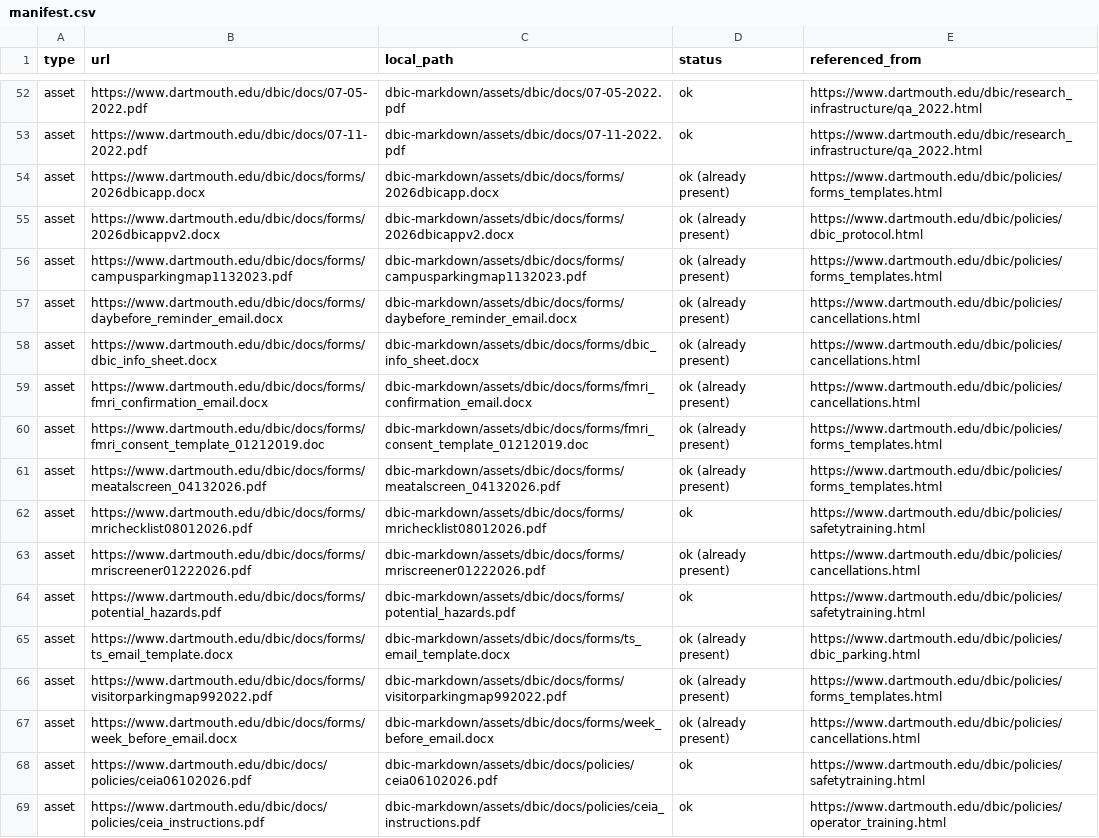
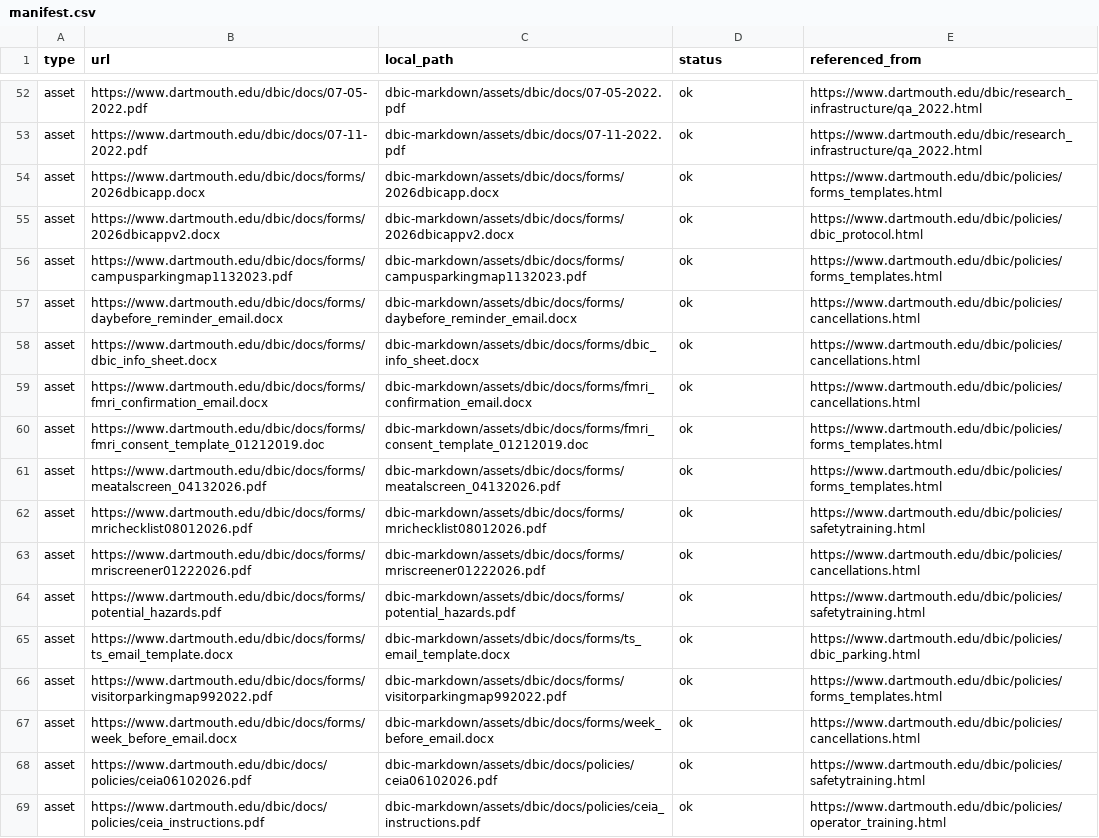
Before and after one commit to dbic/dbic.github.io, a CSV file: manifest.csv, drawn as a sheet; only a part is shown, gaps mark what is left out; the diff covers the shown part only.

```diff
--- a/manifest.csv
+++ b/manifest.csv
@@ -53,16 +53,16 @@ asset,https://www.dartmouth.edu/dbic/docs/07-05-2022.pdf,dbic-markdown/assets/db
 asset,https://www.dartmouth.edu/dbic/docs/07-11-2022.pdf,dbic-markdown/assets/dbic/docs/07-11-2022.pdf,ok,https://www.dartmouth.edu/dbic/research_infrastructure/qa_2022.html
-asset,https://www.dartmouth.edu/dbic/docs/forms/2026dbicapp.docx,dbic-markdown/assets/dbic/docs/forms/2026dbicapp.docx,ok (already present),https://www.dartmouth.edu/dbic/policies/forms_templates.html
-asset,https://www.dartmouth.edu/dbic/docs/forms/2026dbicappv2.docx,dbic-markdown/assets/dbic/docs/forms/2026dbicappv2.docx,ok (already present),https://www.dartmouth.edu/dbic/policies/dbic_protocol.html
-asset,https://www.dartmouth.edu/dbic/docs/forms/campusparkingmap1132023.pdf,dbic-markdown/assets/dbic/docs/forms/campusparkingmap1132023.pdf,ok (already present),https://www.dartmouth.edu/dbic/policies/forms_templates.html
-asset,https://www.dartmouth.edu/dbic/docs/forms/daybefore_reminder_email.docx,dbic-markdown/assets/dbic/docs/forms/daybefore_reminder_email.docx,ok (already present),https://www.dartmouth.edu/dbic/policies/cancellations.html
-asset,https://www.dartmouth.edu/dbic/docs/forms/dbic_info_sheet.docx,dbic-markdown/assets/dbic/docs/forms/dbic_info_sheet.docx,ok (already present),https://www.dartmouth.edu/dbic/policies/cancellations.html
-asset,https://www.dartmouth.edu/dbic/docs/forms/fmri_confirmation_email.docx,dbic-markdown/assets/dbic/docs/forms/fmri_confirmation_email.docx,ok (already present),https://www.dartmouth.edu/dbic/policies/cancellations.html
-asset,https://www.dartmouth.edu/dbic/docs/forms/fmri_consent_template_01212019.doc,dbic-markdown/assets/dbic/docs/forms/fmri_consent_template_01212019.doc,ok (already present),https://www.dartmouth.edu/dbic/policies/forms_templates.html
-asset,https://www.dartmouth.edu/dbic/docs/forms/meatalscreen_04132026.pdf,dbic-markdown/assets/dbic/docs/forms/meatalscreen_04132026.pdf,ok (already present),https://www.dartmouth.edu/dbic/policies/forms_templates.html
+asset,https://www.dartmouth.edu/dbic/docs/forms/2026dbicapp.docx,dbic-markdown/assets/dbic/docs/forms/2026dbicapp.docx,ok,https://www.dartmouth.edu/dbic/policies/forms_templates.html
+asset,https://www.dartmouth.edu/dbic/docs/forms/2026dbicappv2.docx,dbic-markdown/assets/dbic/docs/forms/2026dbicappv2.docx,ok,https://www.dartmouth.edu/dbic/policies/dbic_protocol.html
+asset,https://www.dartmouth.edu/dbic/docs/forms/campusparkingmap1132023.pdf,dbic-markdown/assets/dbic/docs/forms/campusparkingmap1132023.pdf,ok,https://www.dartmouth.edu/dbic/policies/forms_templates.html
+asset,https://www.dartmouth.edu/dbic/docs/forms/daybefore_reminder_email.docx,dbic-markdown/assets/dbic/docs/forms/daybefore_reminder_email.docx,ok,https://www.dartmouth.edu/dbic/policies/cancellations.html
+asset,https://www.dartmouth.edu/dbic/docs/forms/dbic_info_sheet.docx,dbic-markdown/assets/dbic/docs/forms/dbic_info_sheet.docx,ok,https://www.dartmouth.edu/dbic/policies/cancellations.html
+asset,https://www.dartmouth.edu/dbic/docs/forms/fmri_confirmation_email.docx,dbic-markdown/assets/dbic/docs/forms/fmri_confirmation_email.docx,ok,https://www.dartmouth.edu/dbic/policies/cancellations.html
+asset,https://www.dartmouth.edu/dbic/docs/forms/fmri_consent_template_01212019.doc,dbic-markdown/assets/dbic/docs/forms/fmri_consent_template_01212019.doc,ok,https://www.dartmouth.edu/dbic/policies/forms_templates.html
+asset,https://www.dartmouth.edu/dbic/docs/forms/meatalscreen_04132026.pdf,dbic-markdown/assets/dbic/docs/forms/meatalscreen_04132026.pdf,ok,https://www.dartmouth.edu/dbic/policies/forms_templates.html
 asset,https://www.dartmouth.edu/dbic/docs/forms/mrichecklist08012026.pdf,dbic-markdown/assets/dbic/docs/forms/mrichecklist08012026.pdf,ok,https://www.dartmouth.edu/dbic/policies/safetytraining.html
-asset,https://www.dartmouth.edu/dbic/docs/forms/mriscreener01222026.pdf,dbic-markdown/assets/dbic/docs/forms/mriscreener01222026.pdf,ok (already present),https://www.dartmouth.edu/dbic/policies/cancellations.html
+asset,https://www.dartmouth.edu/dbic/docs/forms/mriscreener01222026.pdf,dbic-markdown/assets/dbic/docs/forms/mriscreener01222026.pdf,ok,https://www.dartmouth.edu/dbic/policies/cancellations.html
 asset,https://www.dartmouth.edu/dbic/docs/forms/potential_hazards.pdf,dbic-markdown/assets/dbic/docs/forms/potential_hazards.pdf,ok,https://www.dartmouth.edu/dbic/policies/safetytraining.html
-asset,https://www.dartmouth.edu/dbic/docs/forms/ts_email_template.docx,dbic-markdown/assets/dbic/docs/forms/ts_email_template.docx,ok (already present),https://www.dartmouth.edu/dbic/policies/dbic_parking.html
-asset,https://www.dartmouth.edu/dbic/docs/forms/visitorparkingmap992022.pdf,dbic-markdown/assets/dbic/docs/forms/visitorparkingmap992022.pdf,ok (already present),https://www.dartmouth.edu/dbic/policies/forms_templates.html
-asset,https://www.dartmouth.edu/dbic/docs/forms/week_before_email.docx,dbic-markdown/assets/dbic/docs/forms/week_before_email.docx,ok (already present),https://www.dartmouth.edu/dbic/policies/cancellations.html
+asset,https://www.dartmouth.edu/dbic/docs/forms/ts_email_template.docx,dbic-markdown/assets/dbic/docs/forms/ts_email_template.docx,ok,https://www.dartmouth.edu/dbic/policies/dbic_parking.html
+asset,https://www.dartmouth.edu/dbic/docs/forms/visitorparkingmap992022.pdf,dbic-markdown/assets/dbic/docs/forms/visitorparkingmap992022.pdf,ok,https://www.dartmouth.edu/dbic/policies/forms_templates.html
+asset,https://www.dartmouth.edu/dbic/docs/forms/week_before_email.docx,dbic-markdown/assets/dbic/docs/forms/week_before_email.docx,ok,https://www.dartmouth.edu/dbic/policies/cancellations.html
 asset,https://www.dartmouth.edu/dbic/docs/policies/ceia06102026.pdf,dbic-markdown/assets/dbic/docs/policies/ceia06102026.pdf,ok,https://www.dartmouth.edu/dbic/policies/safetytraining.html
```
Also changed, not shown: 40 edited cells elsewhere in this file, 23 other files.
